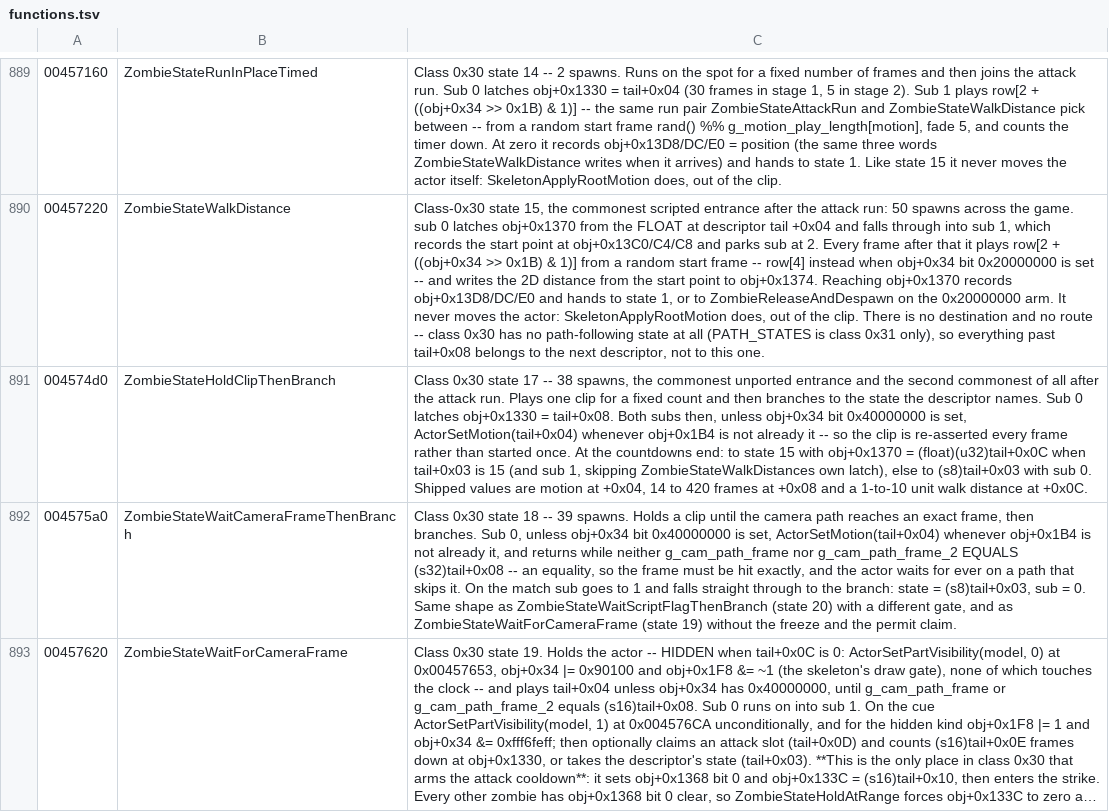
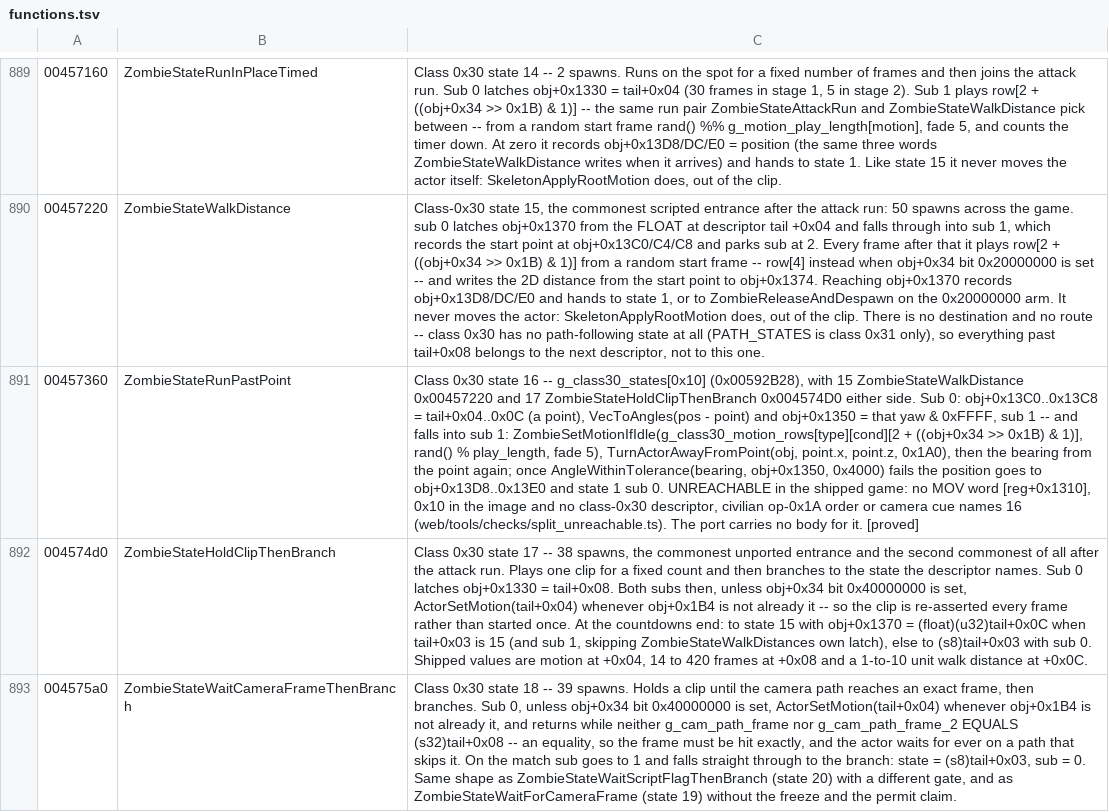
Before and after one commit to saul/hotd2-decomp, a TSV file: ghidra/annotations/functions.tsv, drawn as a sheet; only a part is shown, gaps mark what is left out; the shorter side is filled out with more unchanged rows; long unchanged cells end in …; the diff covers the shown part only; the diff names each change by its address in the sheet, - before the commit and + after, or states it on an @@ line.

```diff
--- a/ghidra/annotations/functions.tsv
+++ b/ghidra/annotations/functions.tsv
+row 891: 00457360 | ZombieStateRunPastPoint | Class 0x30 state 16 -- g_class30_states[0x10] (0x00592B28), with 15 ZombieStateWalkDistance 0x00457220 and 17 ZombieStateHoldClipThenBranch 0x004574D0 either side. Sub 0: obj+0x13C0..0x13C8 = tail+0x04..0x0C (a point), VecToAngles(pos - point) and obj+0x1350 = that yaw & 0xFFFF, sub 1 -- and falls into sub 1: ZombieSetMotionIfIdle(g_class30_motion_rows[type][cond][2 + ((obj+0x34 >> 0x1B) & 1)], rand() % play_length, fade 5), TurnActorAwayFromPoint(obj, point.x, point.z, 0x1A0), then the bearing from the point again; once AngleWithinTolerance(bearing, obj+0x1350, 0x4000) fails the position goes to obj+0x13D8..0x13E0 and state 1 sub 0. UNREACHABLE in the shipped game: no MOV word [reg+0x1310], 0x10 in the image and no class-0x30 descriptor, civilian op-0x1A order or camera cue names 16 (web/tools/checks/split_unreachable.ts). The port carries no body for it. [proved]
```
Also changed, not shown: 1 added row elsewhere in this file, 10 other files.
